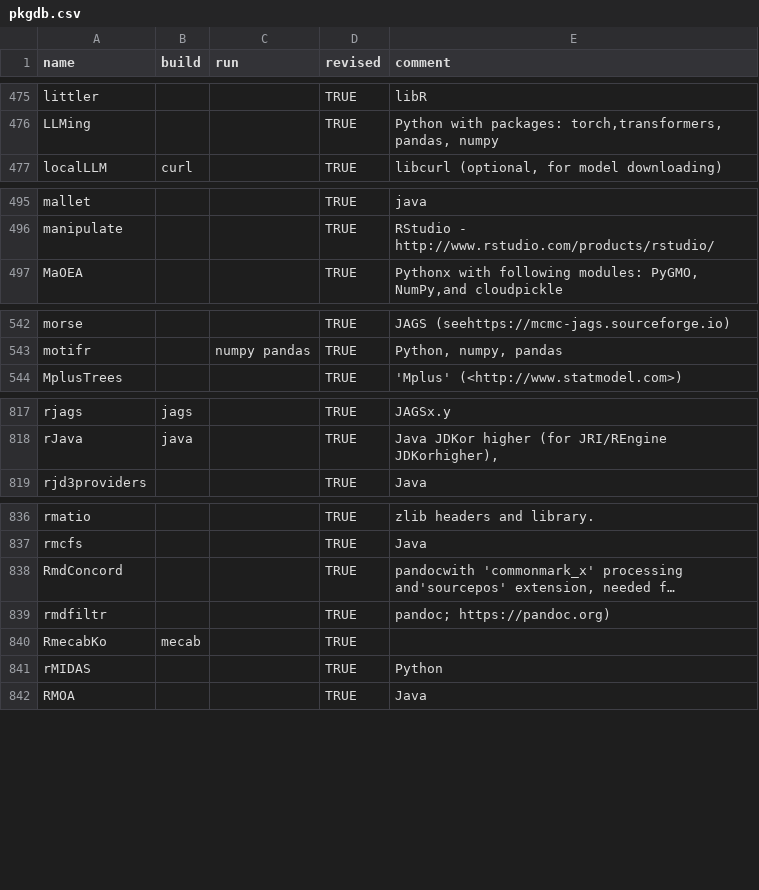
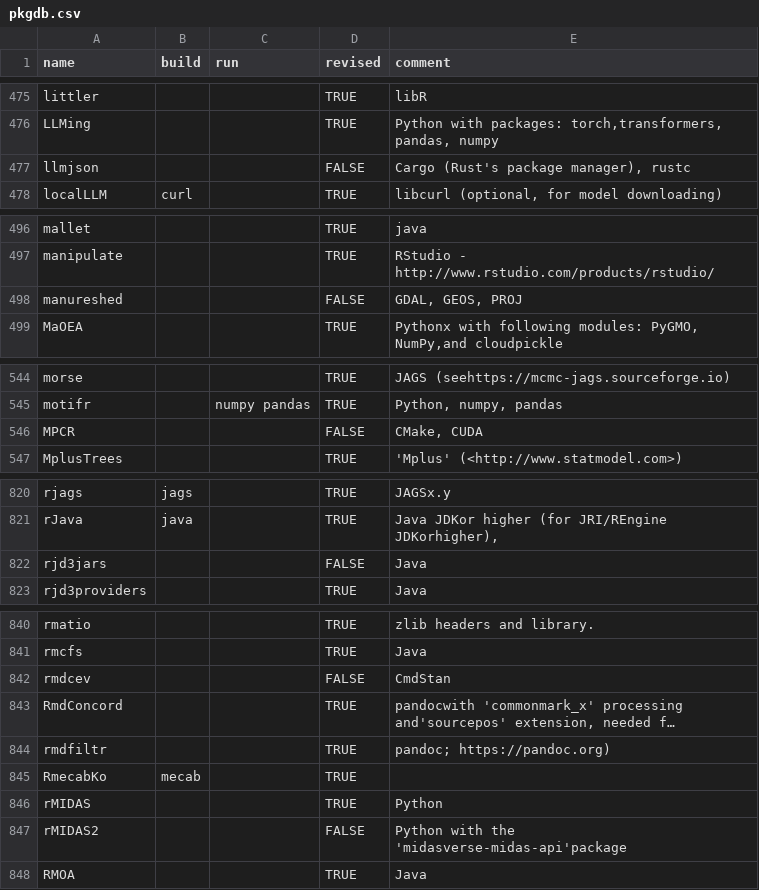
Before and after one commit to cran4linux/sysreqs, a CSV file: pkgdb.csv, drawn as a sheet; only a part is shown, gaps mark what is left out; long unchanged cells end in …; the diff covers the shown part only; the diff names each change by its address in the sheet, - before the commit and + after, or states it on an @@ line.

Commit message:
update pkgdb

```diff
--- a/pkgdb.csv
+++ b/pkgdb.csv
+row 477: llmjson |  |  | FALSE | Cargo (Rust's package manager), rustc
+row 498: manureshed |  |  | FALSE | GDAL, GEOS, PROJ
+row 546: MPCR |  |  | FALSE | CMake, CUDA
+row 822: rjd3jars |  |  | FALSE | Java
+row 842: rmdcev |  |  | FALSE | CmdStan
+row 847: rMIDAS2 |  |  | FALSE | Python with the 'midasverse-midas-api'package
```
Also changed, not shown: 2 added rows and 1 edited cell elsewhere in this file.
